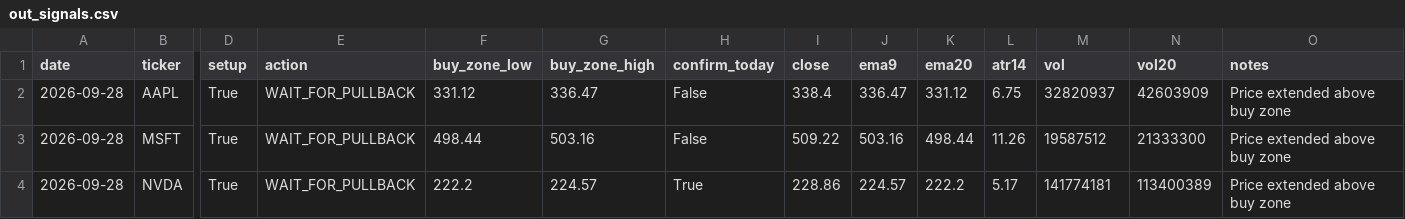
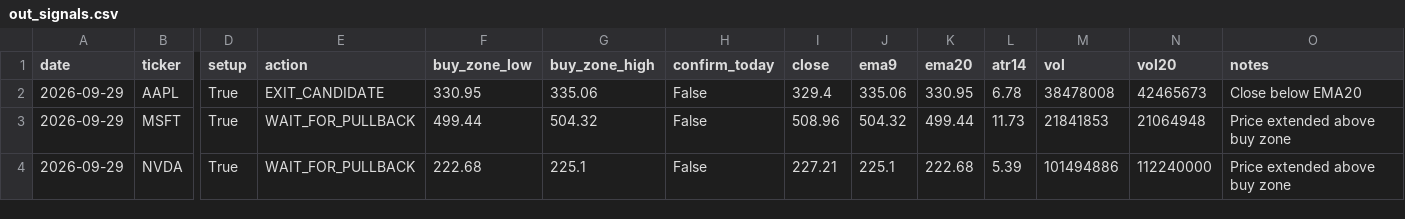
Before and after one commit to Ayodukale/S_B, a CSV file: data/out_signals.csv, drawn as a sheet; only a part is shown, gaps mark what is left out; the diff covers the shown part only; the diff names each change by its address in the sheet, - before the commit and + after, or states it on an @@ line.

```diff
--- a/data/out_signals.csv
+++ b/data/out_signals.csv
-A2:A4 (date): 2026-09-28
+A2:A4 (date): 2026-09-29
-E2 (action): WAIT_FOR_PULLBACK
+E2 (action): EXIT_CANDIDATE
-F2 (buy_zone_low): 331.12
+F2 (buy_zone_low): 330.95
-G2 (buy_zone_high): 336.47
+G2 (buy_zone_high): 335.06
-I2 (close): 338.4
+I2 (close): 329.4
-J2 (ema9): 336.47
+J2 (ema9): 335.06
-K2 (ema20): 331.12
+K2 (ema20): 330.95
-L2 (atr14): 6.75
+L2 (atr14): 6.78
-M2 (vol): 32820937
+M2 (vol): 38478008
-N2 (vol20): 42603909
+N2 (vol20): 42465673
-O2 (notes): Price extended above buy zone
+O2 (notes): Close below EMA20
-F3 (buy_zone_low): 498.44
+F3 (buy_zone_low): 499.44
-G3 (buy_zone_high): 503.16
+G3 (buy_zone_high): 504.32
-I3 (close): 509.22
+I3 (close): 508.96
-J3 (ema9): 503.16
+J3 (ema9): 504.32
-K3 (ema20): 498.44
+K3 (ema20): 499.44
-L3 (atr14): 11.26
+L3 (atr14): 11.73
-M3 (vol): 19587512
+M3 (vol): 21841853
-N3 (vol20): 21333300
+N3 (vol20): 21064948
-F4 (buy_zone_low): 222.2
+F4 (buy_zone_low): 222.68
-G4 (buy_zone_high): 224.57
+G4 (buy_zone_high): 225.1
-H4 (confirm_today): True
+H4 (confirm_today): False
-I4 (close): 228.86
+I4 (close): 227.21
-J4 (ema9): 224.57
+J4 (ema9): 225.1
-K4 (ema20): 222.2
+K4 (ema20): 222.68
-L4 (atr14): 5.17
+L4 (atr14): 5.39
-M4 (vol): 141774181
+M4 (vol): 101494886
-N4 (vol20): 113400389
+N4 (vol20): 112240000
```
Also changed, not shown: 1 removed row and 30 edited cells elsewhere in this file, data/ledger.csv, 3 other files.
